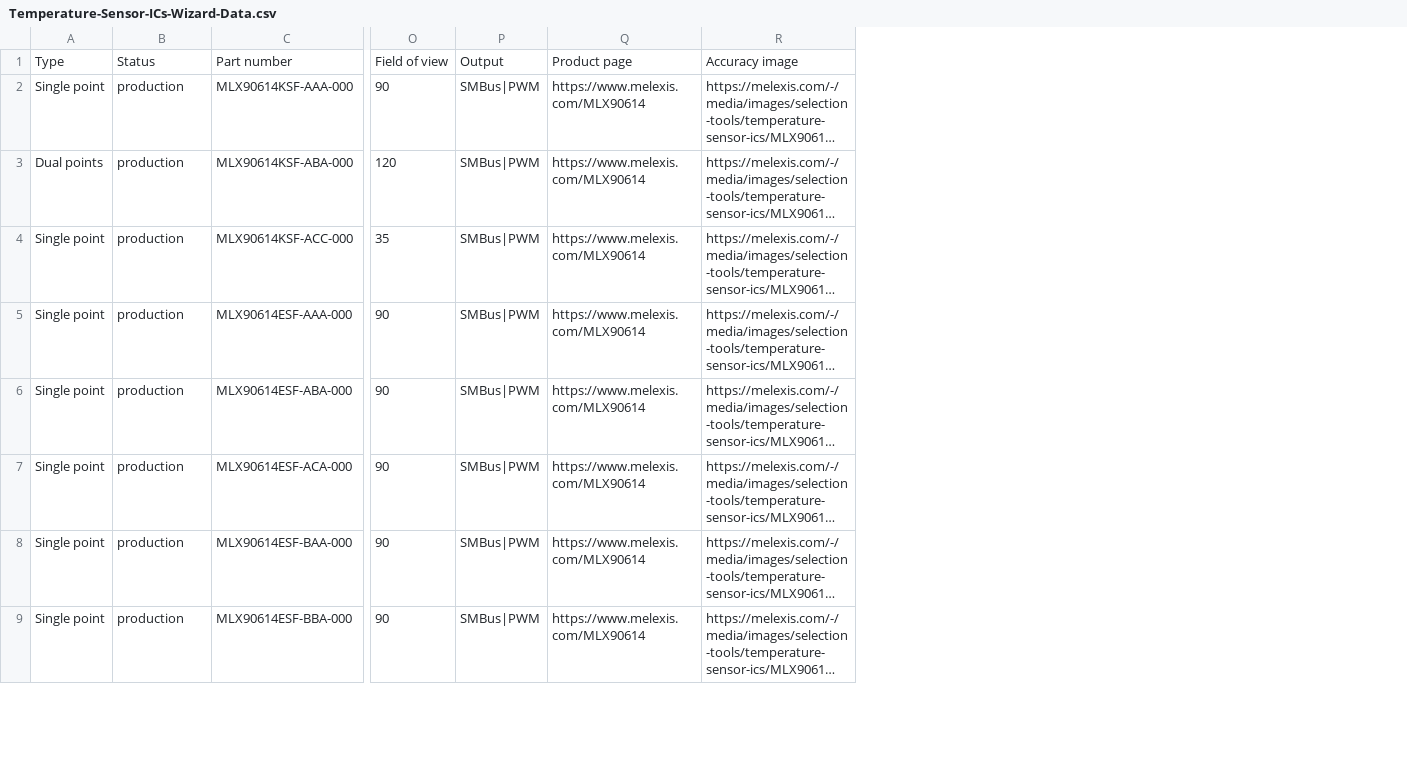
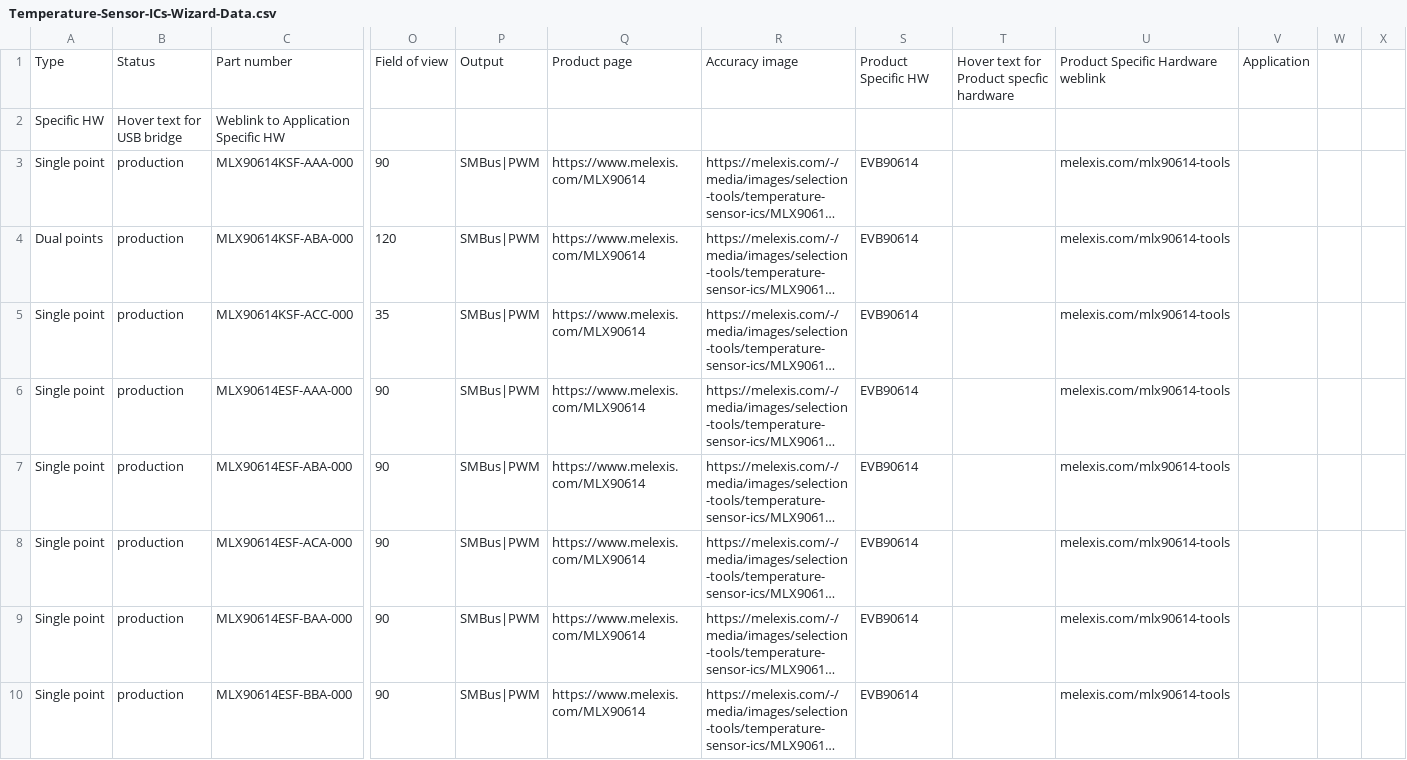
Before and after one commit to MelexisBC/Wizard--Temperature-Sensor-ICs-Data, a CSV file: Temperature-Sensor-ICs-Wizard-Data.csv, drawn as a sheet; only a part is shown, gaps mark what is left out; long unchanged cells end in …; addresses are those after the commit; rows hold the shown columns only; the diff names each change by its address in the sheet, - before the commit and + after, or states it on an @@ line.

Commit message:
Wizard - Temperature sensor ICs - Google sheet updated

```diff
--- a/Temperature-Sensor-ICs-Wizard-Data.csv
+++ b/Temperature-Sensor-ICs-Wizard-Data.csv
+column S, row 1: Product Specific HW; rows 3-10: all EVB90614
+column T, row 1: Hover text for Product specfic hardware
+column U, row 1: Product Specific Hardware weblink; rows 3-10: all melexis.com/mlx90614-tools
+column V, row 1: Application
+column W, empty
+column X, empty
+row 2: Specific HW | Hover text for USB bridge | Weblink to Application Specific HW
```
